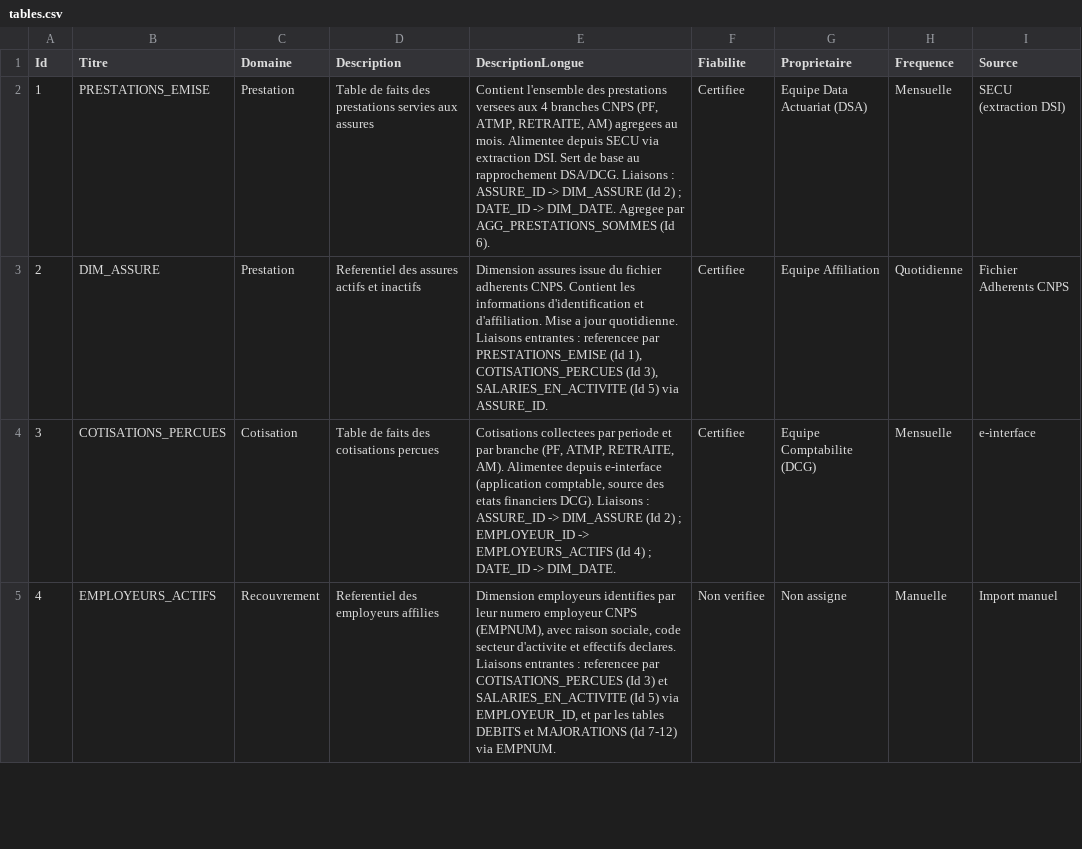
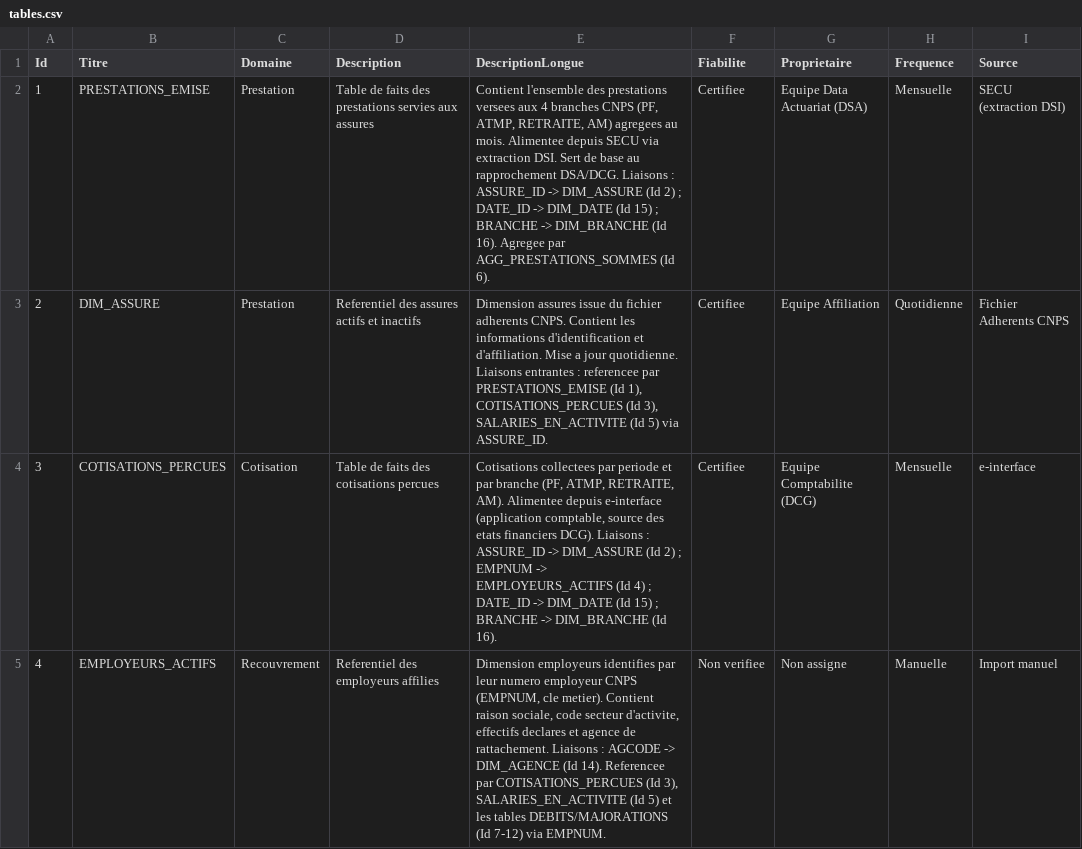
Before and after one commit to SudoSu777/data-catalogue, a CSV file: data/tables.csv, drawn as a sheet; only a part is shown; the diff covers the shown part only; the diff names each change by its address in the sheet, - before the commit and + after, or states it on an @@ line.

Commit message:
update tables

```diff
--- a/data/tables.csv
+++ b/data/tables.csv
-E2 (DescriptionLongue): …DATE_ID -> DIM_DATE. Agregee par…
+E2 (DescriptionLongue): …DATE_ID -> DIM_DATE (Id 15) ; BRANCHE -> DIM_BRANCHE (Id 16). Agregee par…
-E4 (DescriptionLongue): …2) ; EMPLOYEUR_ID -> EMPLOYEURS_ACTIFS (Id 4) ; DATE_ID -> DIM_DATE.
+E4 (DescriptionLongue): …2) ; EMPNUM -> EMPLOYEURS_ACTIFS (Id 4) ; DATE_ID -> DIM_DATE (Id 15) ; BRANCHE -> DIM_BRANCHE (Id 16).
-E5 (DescriptionLongue): …employeur CNPS (EMPNUM), avec raison sociale, code secteur d'activite et effectifs declares. Liaisons entrantes : referencee par COTISATIONS_PERCUES (Id 3) et SALARIES_EN_ACTIVITE (Id 5) via EMPLOYEUR_ID, et par les tables DEBITS et MAJORATIONS (Id 7-12)…
+E5 (DescriptionLongue): …employeur CNPS (EMPNUM, cle metier). Contient raison sociale, code secteur d'activite, effectifs declares et agence de rattachement. Liaisons : AGCODE -> DIM_AGENCE (Id 14). Referencee par COTISATIONS_PERCUES (Id 3), SALARIES_EN_ACTIVITE (Id 5) et les tables DEBITS/MAJORATIONS (Id 7-12)…
```
Also changed, not shown: 3 added rows and 9 edited cells elsewhere in this file, data/colonnes.csv, data/historique.csv.
